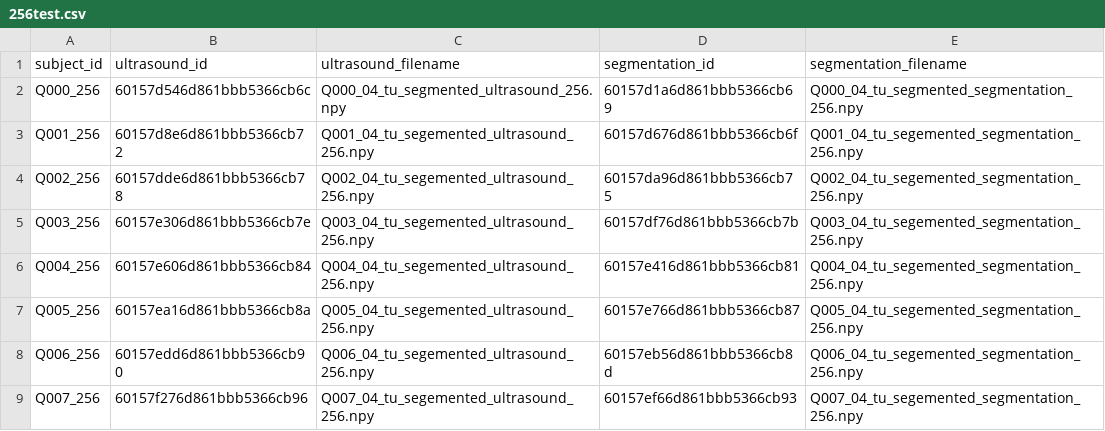
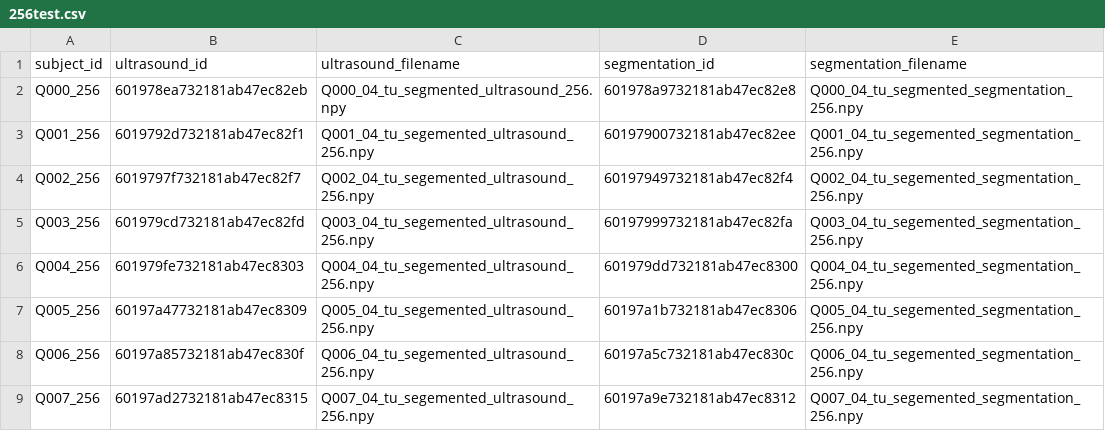
Before and after one commit to SlicerIGT/aigt, a CSV file: UltrasoundSegmentation/256test.csv, drawn as a sheet.

Commit message:
Changed 256test.csv to publicly accessible data only

```diff
--- a/UltrasoundSegmentation/256test.csv
+++ b/UltrasoundSegmentation/256test.csv
@@ -1,9 +1,9 @@
 subject_id,ultrasound_id,ultrasound_filename,segmentation_id,segmentation_filename
-Q000_256,60157d546d861bbb5366cb6c,Q000_04_tu_segmented_ultrasound_256.npy,60157d1a6d861bbb5366cb69,Q000_04_tu_segmented_segmentation_256.npy
-Q001_256,60157d8e6d861bbb5366cb72,Q001_04_tu_segemented_ultrasound_256.npy,60157d676d861bbb5366cb6f,Q001_04_tu_segemented_segmentation_256.npy
-Q002_256,60157dde6d861bbb5366cb78,Q002_04_tu_segemented_ultrasound_256.npy,60157da96d861bbb5366cb75,Q002_04_tu_segemented_segmentation_256.npy
-Q003_256,60157e306d861bbb5366cb7e,Q003_04_tu_segemented_ultrasound_256.npy,60157df76d861bbb5366cb7b,Q003_04_tu_segemented_segmentation_256.npy
-Q004_256,60157e606d861bbb5366cb84,Q004_04_tu_segemented_ultrasound_256.npy,60157e416d861bbb5366cb81,Q004_04_tu_segemented_segmentation_256.npy
-Q005_256,60157ea16d861bbb5366cb8a,Q005_04_tu_segemented_ultrasound_256.npy,60157e766d861bbb5366cb87,Q005_04_tu_segemented_segmentation_256.npy
-Q006_256,60157edd6d861bbb5366cb90,Q006_04_tu_segemented_ultrasound_256.npy,60157eb56d861bbb5366cb8d,Q006_04_tu_segemented_segmentation_256.npy
-Q007_256,60157f276d861bbb5366cb96,Q007_04_tu_segemented_ultrasound_256.npy,60157ef66d861bbb5366cb93,Q007_04_tu_segemented_segmentation_256.npy
+Q000_256,601978ea732181ab47ec82eb,Q000_04_tu_segmented_ultrasound_256.npy,601978a9732181ab47ec82e8,Q000_04_tu_segmented_segmentation_256.npy
+Q001_256,6019792d732181ab47ec82f1,Q001_04_tu_segemented_ultrasound_256.npy,60197900732181ab47ec82ee,Q001_04_tu_segemented_segmentation_256.npy
+Q002_256,6019797f732181ab47ec82f7,Q002_04_tu_segemented_ultrasound_256.npy,60197949732181ab47ec82f4,Q002_04_tu_segemented_segmentation_256.npy
+Q003_256,601979cd732181ab47ec82fd,Q003_04_tu_segemented_ultrasound_256.npy,60197999732181ab47ec82fa,Q003_04_tu_segemented_segmentation_256.npy
+Q004_256,601979fe732181ab47ec8303,Q004_04_tu_segemented_ultrasound_256.npy,601979dd732181ab47ec8300,Q004_04_tu_segemented_segmentation_256.npy
+Q005_256,60197a47732181ab47ec8309,Q005_04_tu_segemented_ultrasound_256.npy,60197a1b732181ab47ec8306,Q005_04_tu_segemented_segmentation_256.npy
+Q006_256,60197a85732181ab47ec830f,Q006_04_tu_segemented_ultrasound_256.npy,60197a5c732181ab47ec830c,Q006_04_tu_segemented_segmentation_256.npy
+Q007_256,60197ad2732181ab47ec8315,Q007_04_tu_segemented_ultrasound_256.npy,60197a9e732181ab47ec8312,Q007_04_tu_segemented_segmentation_256.npy
```
